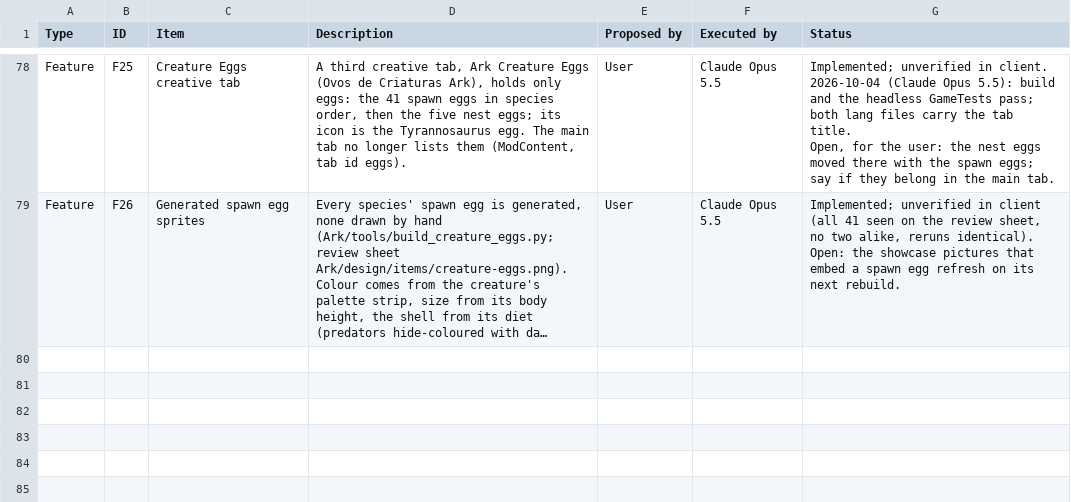
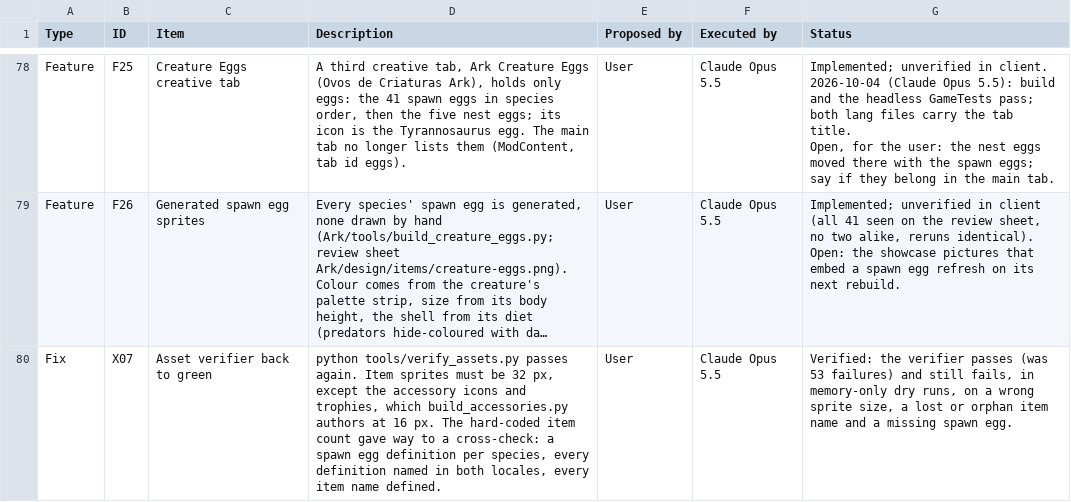
Before and after one commit to Nezv/Ark-Survival-Returns, a CSV file: Dashboard.csv, drawn as a sheet; only a part is shown, gaps mark what is left out; long unchanged cells end in …; the diff names each change by its address in the sheet, - before the commit and + after, or states it on an @@ line.

```diff
--- a/Dashboard.csv
+++ b/Dashboard.csv
+row 80: Fix | X07 | Asset verifier back to green | python tools/verify_assets.py passes again. Item sprites must be 32 px, except the accessory icons and trophies, which build_accessories.py authors at 16 px. The hard-coded item count gave way to a cross-check: a spawn egg definition per species, every definition named in both locales, every item name defined. | User | Claude Opus 5.5 | Verified: the verifier passes (was 53 failures) and still fails, in memory-only dry runs, on a wrong sprite size, a lost or orphan item name and a missing spawn egg.
```
Also changed, not shown: 2 other files.
